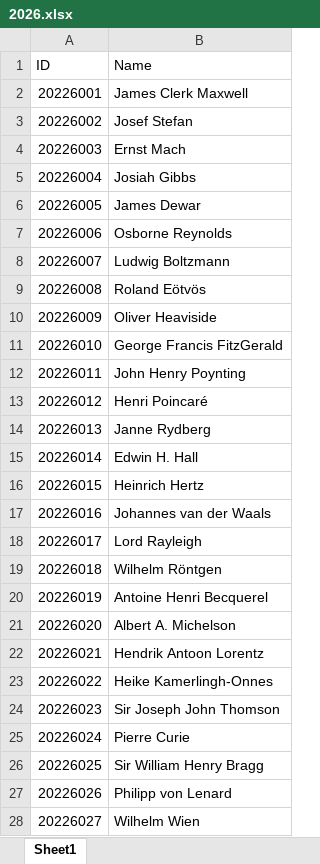
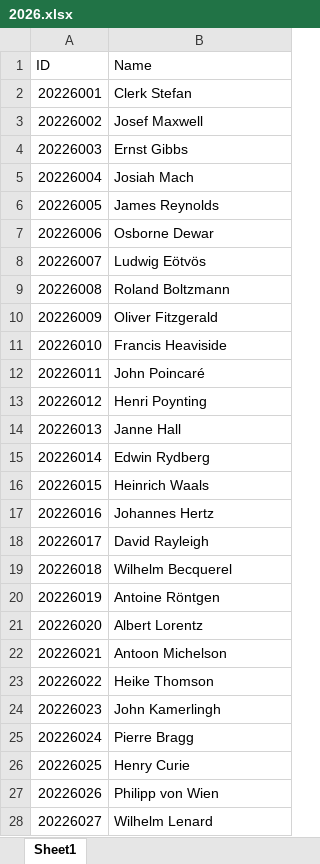
Before and after one commit to dudung/folder-as-datalake, an Excel workbook: data/org/college/students/2026.xlsx, sheet Sheet1, drawn as a sheet; only a part is shown; values as stored, in another font and other column widths than the file's, no borders; the diff covers the shown part only; the diff names each change by its address in the sheet, - before the commit and + after, or states it on an @@ line.

```diff
--- a/data/org/college/students/2026.xlsx (sheet Sheet1)
+++ b/data/org/college/students/2026.xlsx (sheet Sheet1)
-B2 (Name): James Clerk Maxwell
+B2 (Name): Clerk Stefan
-B3 (Name): Josef Stefan
+B3 (Name): Josef Maxwell
-B4 (Name): Ernst Mach
+B4 (Name): Ernst Gibbs
-B5 (Name): Josiah Gibbs
+B5 (Name): Josiah Mach
-B6 (Name): James Dewar
+B6 (Name): James Reynolds
-B7 (Name): Osborne Reynolds
+B7 (Name): Osborne Dewar
-B8 (Name): Ludwig Boltzmann
+B8 (Name): Ludwig Eötvös
-B9 (Name): Roland Eötvös
+B9 (Name): Roland Boltzmann
-B10 (Name): Oliver Heaviside
+B10 (Name): Oliver Fitzgerald
-B11 (Name): George Francis FitzGerald
+B11 (Name): Francis Heaviside
-B12 (Name): John Henry Poynting
+B12 (Name): John Poincaré
-B13 (Name): Henri Poincaré
+B13 (Name): Henri Poynting
-B14 (Name): Janne Rydberg
+B14 (Name): Janne Hall
-B15 (Name): Edwin H. Hall
+B15 (Name): Edwin Rydberg
-B16 (Name): Heinrich Hertz
+B16 (Name): Heinrich Waals
-B17 (Name): Johannes van der Waals
+B17 (Name): Johannes Hertz
-B18 (Name): Lord Rayleigh
+B18 (Name): David Rayleigh
-B19 (Name): Wilhelm Röntgen
+B19 (Name): Wilhelm Becquerel
-B20 (Name): Antoine Henri Becquerel
+B20 (Name): Antoine Röntgen
-B21 (Name): Albert A. Michelson
+B21 (Name): Albert Lorentz
-B22 (Name): Hendrik Antoon Lorentz
+B22 (Name): Antoon Michelson
-B23 (Name): Heike Kamerlingh-Onnes
+B23 (Name): Heike Thomson
-B24 (Name): Sir Joseph John Thomson
+B24 (Name): John Kamerlingh
-B25 (Name): Pierre Curie
+B25 (Name): Pierre Bragg
-B26 (Name): Sir William Henry Bragg
+B26 (Name): Henry Curie
-B27 (Name): Philipp von Lenard
+B27 (Name): Philipp von Wien
-B28 (Name): Wilhelm Wien
+B28 (Name): Wilhelm Lenard
```
Also changed, not shown: 5 edited cells elsewhere in this sheet, data/org/college/students/2024.xlsx, data/org/college/students/2025.xlsx, 1 other file.
